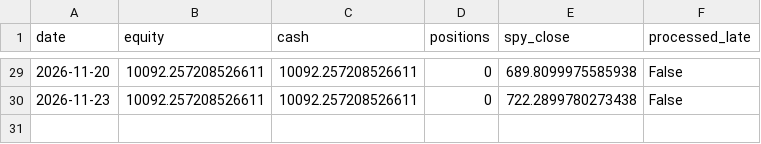
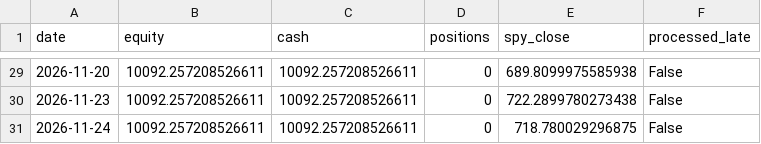
Before and after one commit to 360profcorp/stock-screener, a CSV file: paper/state/equity.csv, drawn as a sheet; only a part is shown, gaps mark what is left out; the diff names each change by its address in the sheet, - before the commit and + after, or states it on an @@ line.

Commit message:
Paper portfolio 2026-11-25_0436

```diff
--- a/paper/state/equity.csv
+++ b/paper/state/equity.csv
+row 31: 2026-11-24 | 10092.257208526611 | 10092.257208526611 | 0 | 718.780029296875 | False
```
Also changed, not shown: 6 other files.
